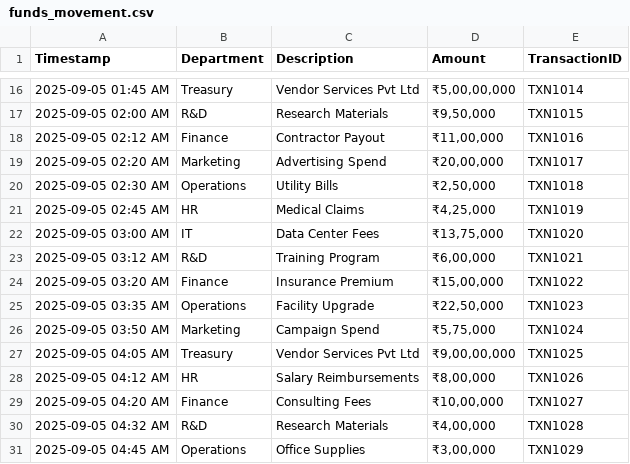
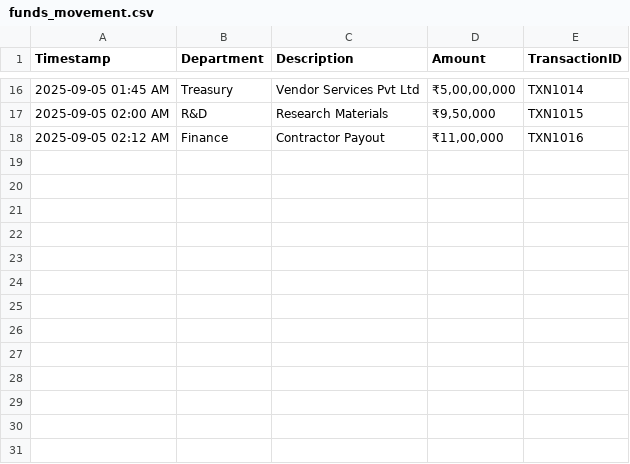
Before and after one commit to GitHub-Campus-Club-PSGCT/githeist-finance-reports, a CSV file: funds_movement.csv, drawn as a sheet; only a part is shown, gaps mark what is left out; the diff names each change by its address in the sheet, - before the commit and + after, or states it on an @@ line.

```diff
--- a/funds_movement.csv
+++ b/funds_movement.csv
-row 19: 2025-09-05 02:20 AM | Marketing | Advertising Spend | ₹20,00,000 | TXN1017
-row 20: 2025-09-05 02:30 AM | Operations | Utility Bills | ₹2,50,000 | TXN1018
-row 21: 2025-09-05 02:45 AM | HR | Medical Claims | ₹4,25,000 | TXN1019
-row 22: 2025-09-05 03:00 AM | IT | Data Center Fees | ₹13,75,000 | TXN1020
-row 23: 2025-09-05 03:12 AM | R&D | Training Program | ₹6,00,000 | TXN1021
-row 24: 2025-09-05 03:20 AM | Finance | Insurance Premium | ₹15,00,000 | TXN1022
-row 25: 2025-09-05 03:35 AM | Operations | Facility Upgrade | ₹22,50,000 | TXN1023
-row 26: 2025-09-05 03:50 AM | Marketing | Campaign Spend | ₹5,75,000 | TXN1024
-row 27: 2025-09-05 04:05 AM | Treasury | Vendor Services Pvt Ltd | ₹9,00,00,000 | TXN1025
-row 28: 2025-09-05 04:12 AM | HR | Salary Reimbursements | ₹8,00,000 | TXN1026
-row 29: 2025-09-05 04:20 AM | Finance | Consulting Fees | ₹10,00,000 | TXN1027
-row 30: 2025-09-05 04:32 AM | R&D | Research Materials | ₹4,00,000 | TXN1028
-row 31: 2025-09-05 04:45 AM | Operations | Office Supplies | ₹3,00,000 | TXN1029
```
Also changed, not shown: 20 other files.
